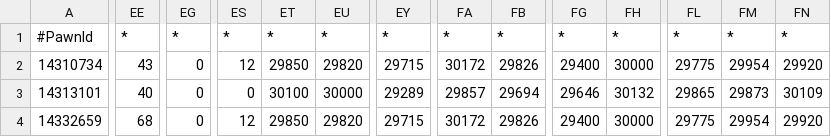
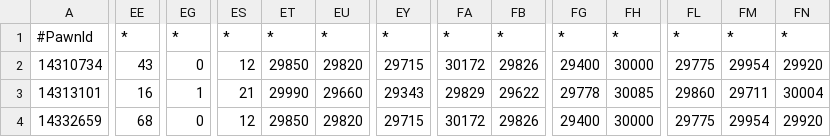
Before and after one commit to sebastian-heinz/Arrowgene.DragonsDogmaOnline, a CSV file: Arrowgene.Ddon.Shared/Files/Assets/MyPawn.csv, drawn as a sheet; only a part is shown, gaps mark what is left out; the diff covers the shown part only; the diff names each change by its address in the sheet, - before the commit and + after, or states it on an @@ line.

Commit message:
Updated Puala

```diff
--- a/Arrowgene.Ddon.Shared/Files/Assets/MyPawn.csv
+++ b/Arrowgene.Ddon.Shared/Files/Assets/MyPawn.csv
-EE3: 40
+EE3: 16
-EG3: 0
+EG3: 1
-ES3: 0
+ES3: 21
-ET3: 30100
+ET3: 29990
-EU3: 30000
+EU3: 29660
-EY3: 29289
+EY3: 29343
-FA3: 29857
+FA3: 29829
-FB3: 29694
+FB3: 29622
-FG3: 29646
+FG3: 29778
-FH3: 30132
+FH3: 30085
-FL3: 29865
+FL3: 29860
-FM3: 29873
+FM3: 29711
-FN3: 30109
+FN3: 30004
```
Also changed, not shown: 8 edited cells elsewhere in this file.
